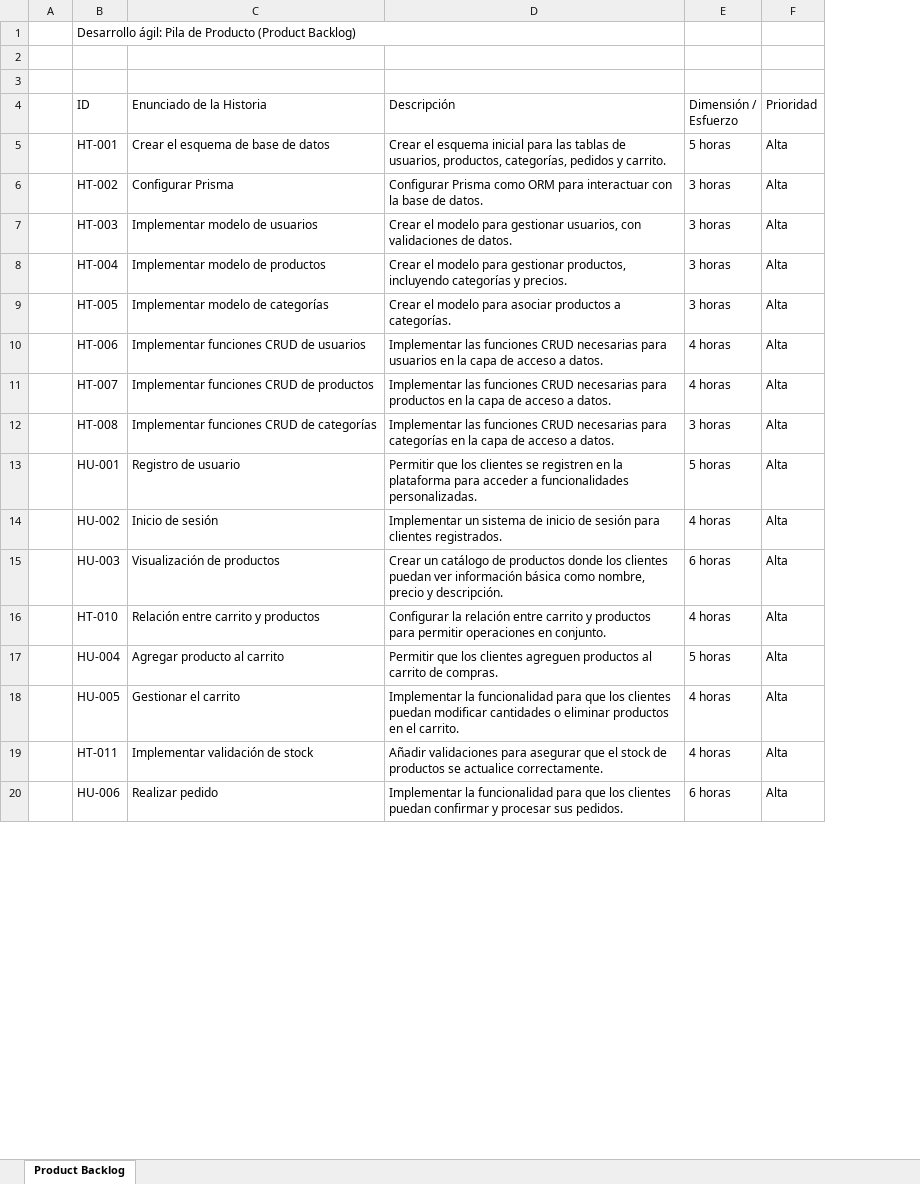
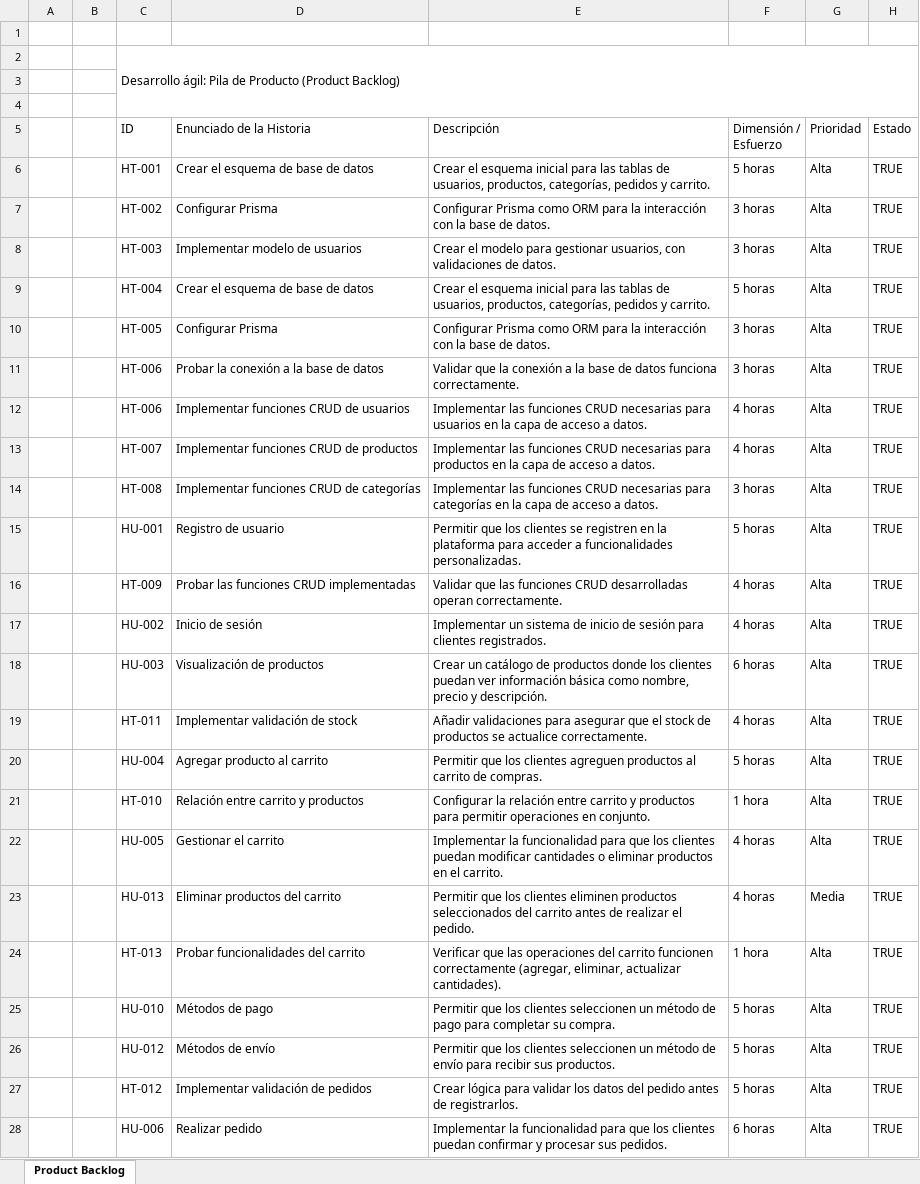
Before and after one commit to Adrian-Mz/Proyecto_E-commerce, an Excel workbook: Documentacion/Product backlog/Product Backlog v1.2/Product Backlog_Versión 1.2.xlsx, sheet Product Backlog, drawn as a sheet; only a part is shown; values as stored, in another font and other column widths than the file's, no cell formats; conditional formats not drawn; removed rows and columns are numbered as before the commit, all else as after; the diff covers the shown part only; the diff names each change by its address in the sheet, - before the commit and + after, or states it on an @@ line.

```diff
--- a/Documentacion/Product backlog/Product Backlog v1.2/Product Backlog_Versión 1.2.xlsx (sheet Product Backlog)
+++ b/Documentacion/Product backlog/Product Backlog v1.2/Product Backlog_Versión 1.2.xlsx (sheet Product Backlog)
+column B, empty
+column H (Estado), rows 6-10: all TRUE; rows 12-15: all TRUE; rows 17-20: all TRUE; row 22: TRUE; row 24: TRUE; row 28: TRUE
+row 1: (empty)
-B1:D1 merged
+C2:H4 merged
-E7 (Descripción): …ORM para interactuar con la…
+E7 (Descripción): …ORM para la interacción con la…
-D9 (Enunciado de la Historia): Implementar modelo de productos
+D9 (Enunciado de la Historia): Crear el esquema de base de datos
-E9 (Descripción): Crear el modelo para gestionar productos, incluyendo categorías y precios.
+E9 (Descripción): Crear el esquema inicial para las tablas de usuarios, productos, categorías, pedidos y carrito.
-F9 (Dimensión / Esfuerzo): 3 horas
+F9 (Dimensión / Esfuerzo): 5 horas
-D10 (Enunciado de la Historia): Implementar modelo de categorías
+D10 (Enunciado de la Historia): Configurar Prisma
-E10 (Descripción): Crear el modelo para asociar productos a categorías.
+E10 (Descripción): Configurar Prisma como ORM para la interacción con la base de datos.
+row 11:  |  | HT-006 | Probar la conexión a la base de datos | Validar que la conexión a la base de datos funciona correctamente. | 3 horas | Alta | TRUE
+row 16:  |  | HT-009 | Probar las funciones CRUD implementadas | Validar que las funciones CRUD desarrolladas operan correctamente. | 4 horas | Alta | TRUE
-C19 (ID): HT-010
+C19 (ID): HT-011
-D19 (Enunciado de la Historia): Relación entre carrito y productos
+D19 (Enunciado de la Historia): Implementar validación de stock
-E19 (Descripción): Configurar la relación entre carrito y productos para permitir operaciones en conjunto.
+E19 (Descripción): Añadir validaciones para asegurar que el stock de productos se actualice correctamente.
+row 21:  |  | HT-010 | Relación entre carrito y productos | Configurar la relación entre carrito y productos para permitir operaciones en conjunto. | 1 hora | Alta | TRUE
+row 23:  |  | HU-013 | Eliminar productos del carrito | Permitir que los clientes eliminen productos seleccionados del carrito antes de realizar el pedido. | 4 horas | Media | TRUE
-C24 (ID): HT-011
+C24 (ID): HT-013
-D24 (Enunciado de la Historia): Implementar validación de stock
+D24 (Enunciado de la Historia): Probar funcionalidades del carrito
-E24 (Descripción): Añadir validaciones para asegurar que el stock de productos se actualice correctamente.
+E24 (Descripción): Verificar que las operaciones del carrito funcionen correctamente (agregar, eliminar, actualizar cantidades).
-F24 (Dimensión / Esfuerzo): 4 horas
+F24 (Dimensión / Esfuerzo): 1 hora
@@ row 29 moved to row 25: HU-010 @@
@@ row 32 moved to row 26: HU-012 @@
+row 27:  |  | HT-012 | Implementar validación de pedidos | Crear lógica para validar los datos del pedido antes de registrarlos. | 5 horas | Alta | TRUE
```
Also changed, not shown: 21 added rows, 2 removed rows, 1 moved row and 25 edited cells elsewhere in this sheet, cell formats, Documentacion/Product backlog/Product Backlog v1.2/Historias Técnicas versión 1.2.xlsx, Documentacion/Product backlog/Product Backlog v1.2/Historias de Usuario versión 1.2.xlsx, 2 other files.
